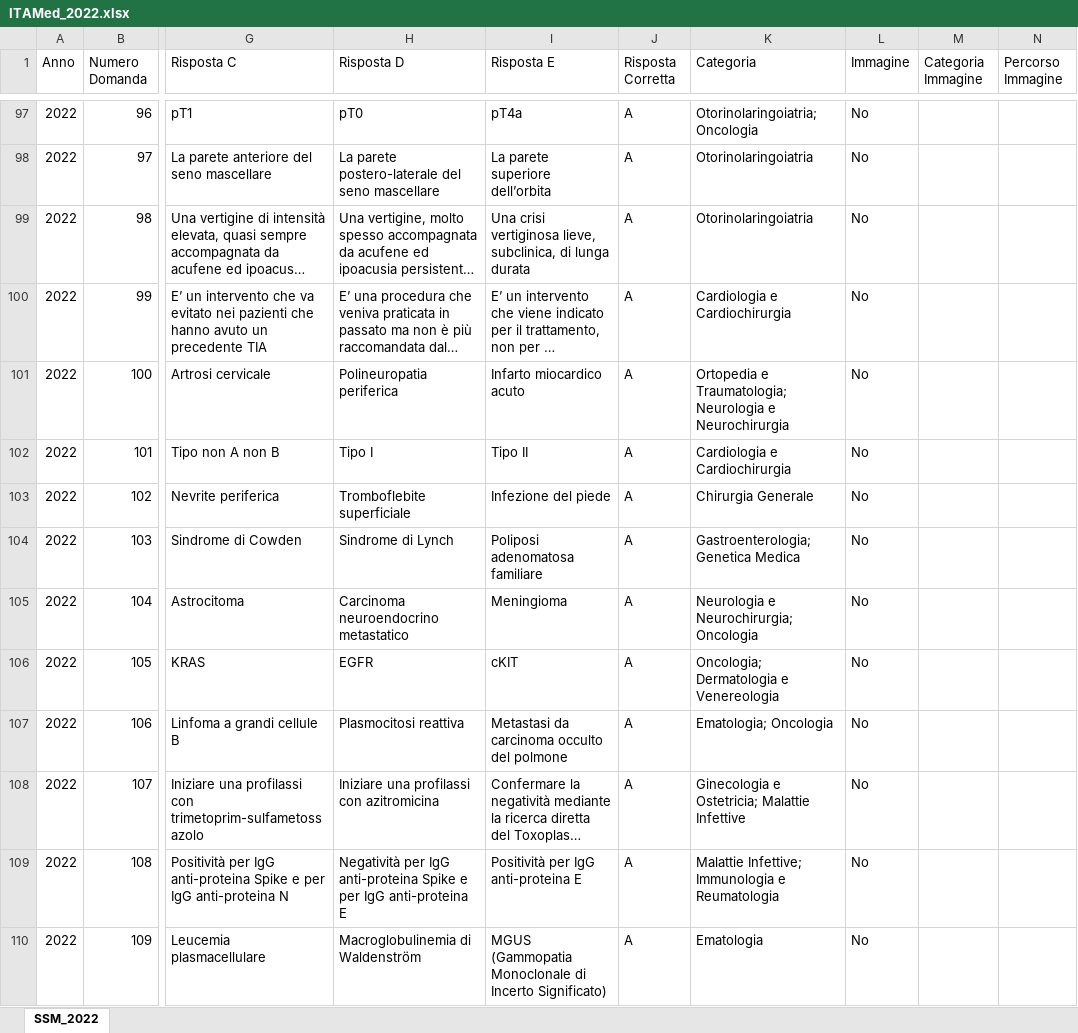
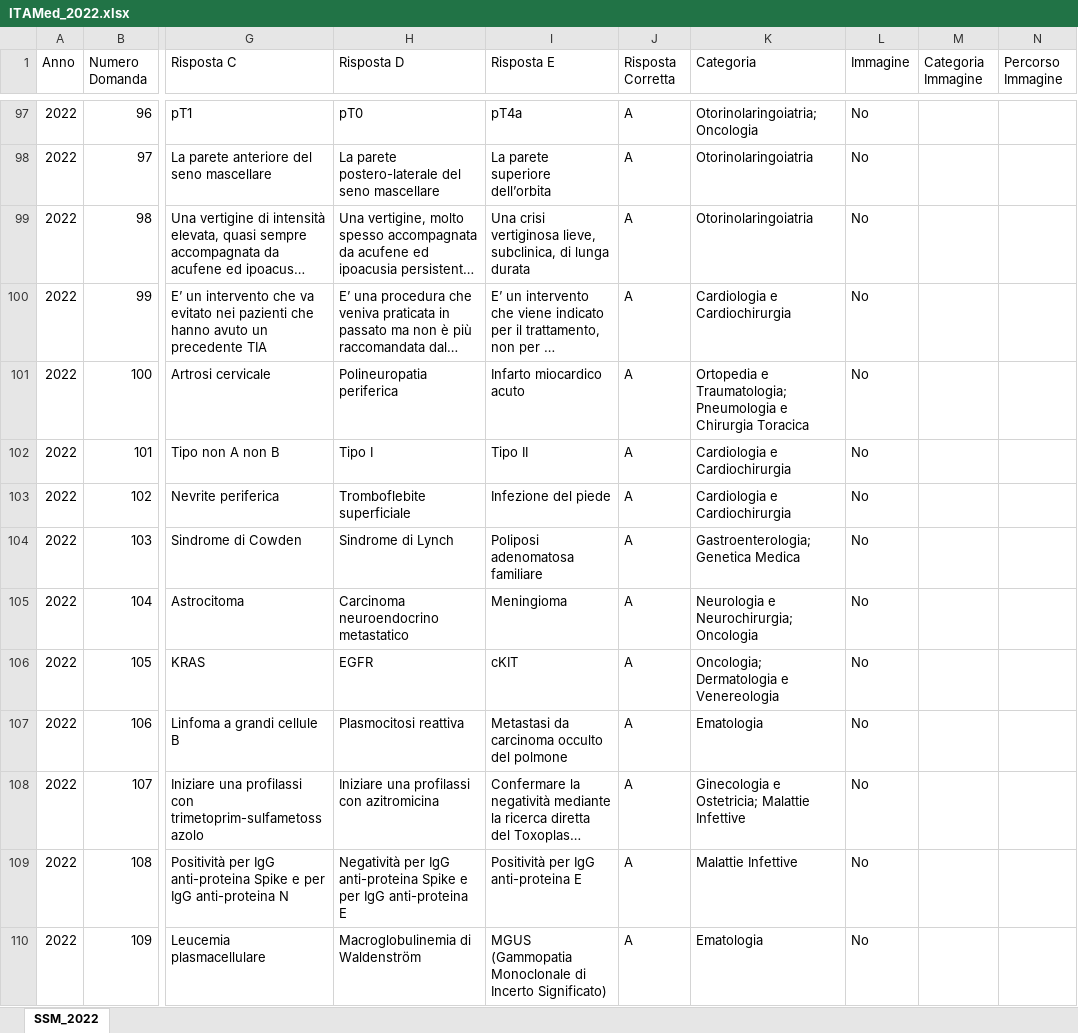
Before and after one commit to LM-Healthcare/ITAMed, an Excel workbook: Dataset/IT/xlsx/ITAMed_2022.xlsx, sheet SSM_2022, drawn as a sheet; only a part is shown, gaps mark what is left out; long unchanged cells end in …; values as stored, in another font and other column widths than the file's, no borders; the diff covers the shown part only; the diff names each change by its address in the sheet, - before the commit and + after, or states it on an @@ line.

```diff
--- a/Dataset/IT/xlsx/ITAMed_2022.xlsx (sheet SSM_2022)
+++ b/Dataset/IT/xlsx/ITAMed_2022.xlsx (sheet SSM_2022)
-K101 (Categoria): …e Traumatologia; Neurologia e Neurochirurgia
+K101 (Categoria): …e Traumatologia; Pneumologia e Chirurgia Toracica
-K103 (Categoria): Chirurgia Generale
+K103 (Categoria): Cardiologia e Cardiochirurgia
-K107 (Categoria): Ematologia; Oncologia
+K107 (Categoria): Ematologia
-K109 (Categoria): Malattie Infettive; Immunologia e Reumatologia
+K109 (Categoria): Malattie Infettive
```
Also changed, not shown: 24 edited cells elsewhere in this sheet, Dataset/EN/xlsx/ITAMed_2022_EN.xlsx, Dataset/EN/xlsx/ITAMed_complete_EN.xlsx, 47 other files.
